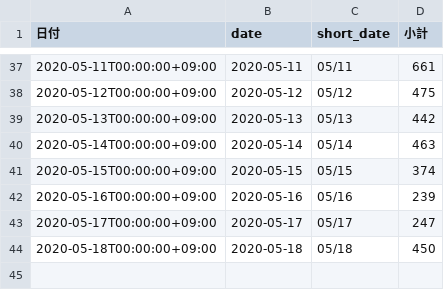
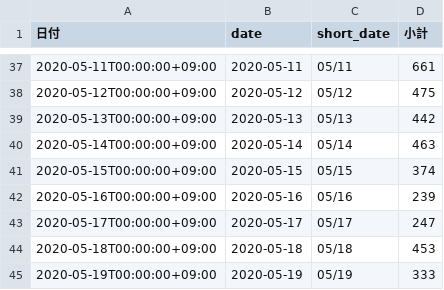
Before and after one commit to tatsuya1970/covid19scraping, a CSV file: contacts.csv, drawn as a sheet; only a part is shown, gaps mark what is left out.

```diff
--- a/contacts.csv
+++ b/contacts.csv
@@ -43,2 +43,3 @@
 2020-05-17T00:00:00+09:00,2020-05-17,05/17,247
-2020-05-18T00:00:00+09:00,2020-05-18,05/18,450
+2020-05-18T00:00:00+09:00,2020-05-18,05/18,453
+2020-05-19T00:00:00+09:00,2020-05-19,05/19,333
```
Also changed, not shown: 1 other file.
